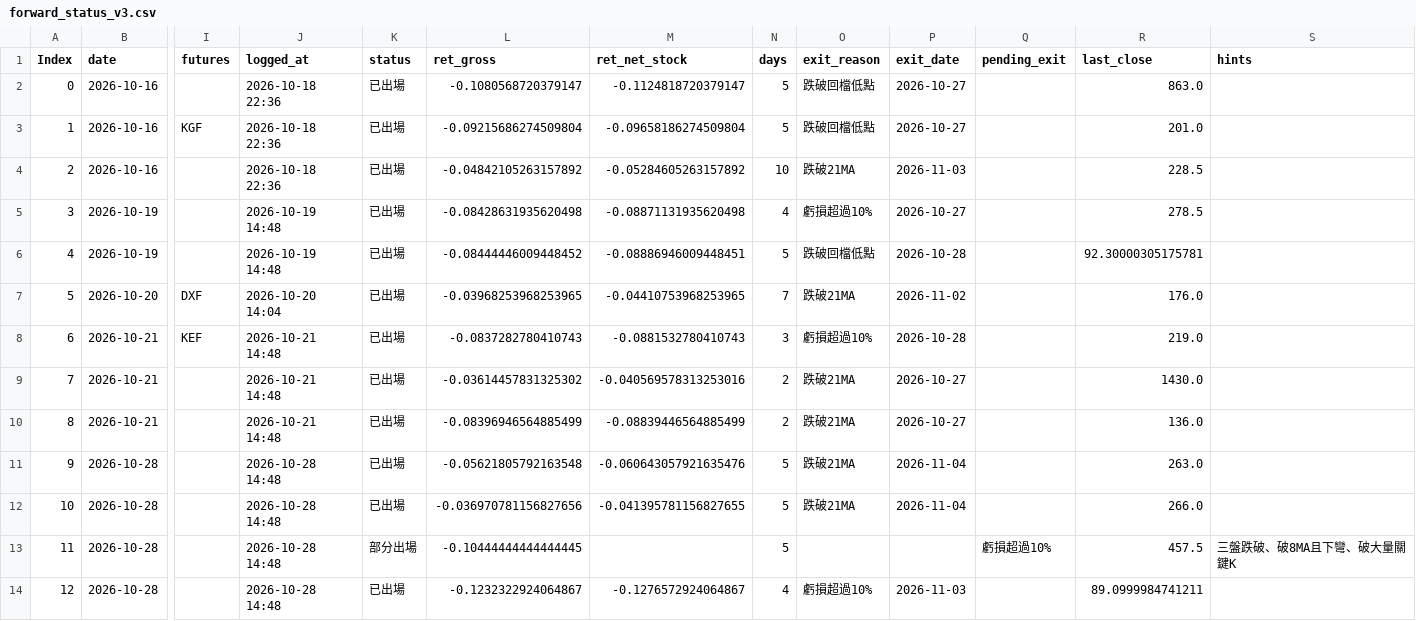
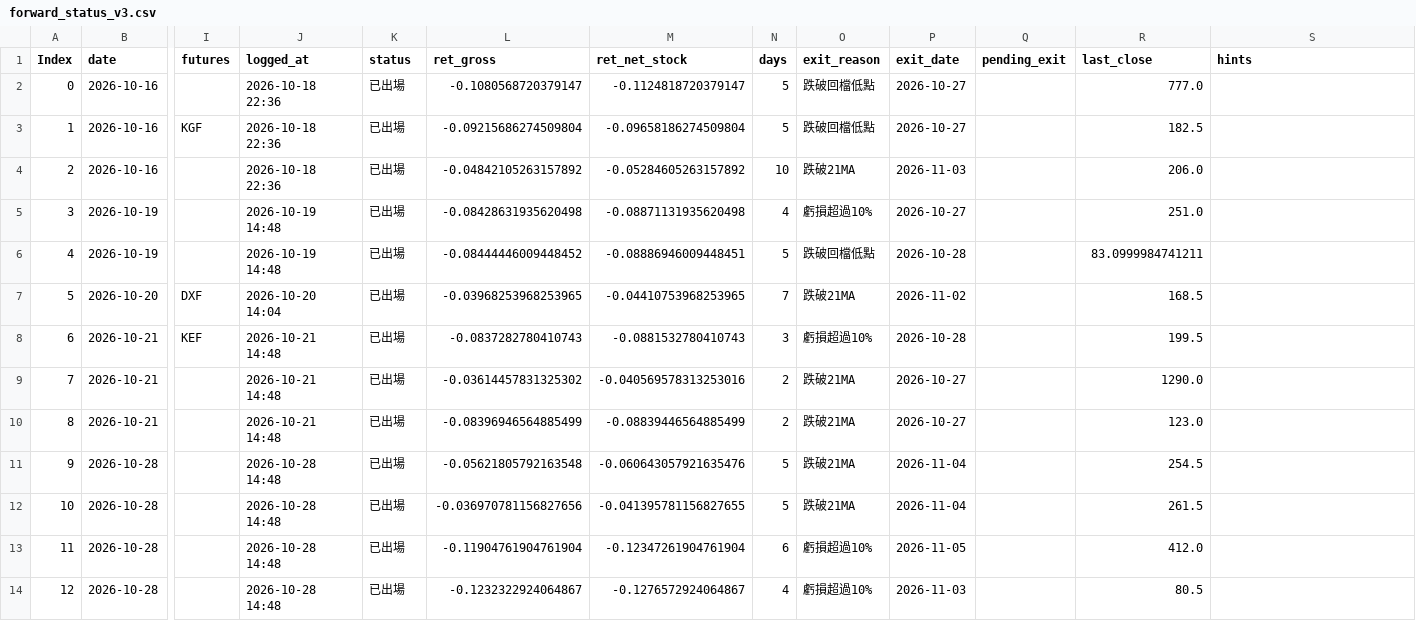
Before and after one commit to maybecrab-CQR/CQR-Dashboard, a CSV file: signal_log/forward_status_v3.csv, drawn as a sheet; only a part is shown, gaps mark what is left out; the diff names each change by its address in the sheet, - before the commit and + after, or states it on an @@ line.

Commit message:
自動更新 signal_log/forward_status_v3.csv（2026-11-05 14:49）

```diff
--- a/signal_log/forward_status_v3.csv
+++ b/signal_log/forward_status_v3.csv
-R2 (last_close): 863.0
+R2 (last_close): 777.0
-R3 (last_close): 201.0
+R3 (last_close): 182.5
-R4 (last_close): 228.5
+R4 (last_close): 206.0
-R5 (last_close): 278.5
+R5 (last_close): 251.0
-R6 (last_close): 92.30000305175781
+R6 (last_close): 83.0999984741211
-R7 (last_close): 176.0
+R7 (last_close): 168.5
-R8 (last_close): 219.0
+R8 (last_close): 199.5
-R9 (last_close): 1430.0
+R9 (last_close): 1290.0
-R10 (last_close): 136.0
+R10 (last_close): 123.0
-R11 (last_close): 263.0
+R11 (last_close): 254.5
-R12 (last_close): 266.0
+R12 (last_close): 261.5
-K13 (status): 部分出場
+K13 (status): 已出場
-L13 (ret_gross): -0.10444444444444445
+L13 (ret_gross): -0.11904761904761904
-M13 (ret_net_stock): (empty)
+M13 (ret_net_stock): -0.12347261904761904
-N13 (days): 5
+N13 (days): 6
-O13 (exit_reason): (empty)
+O13 (exit_reason): 虧損超過10%
-P13 (exit_date): (empty)
+P13 (exit_date): 2026-11-05
-Q13 (pending_exit): 虧損超過10%
+Q13 (pending_exit): (empty)
-R13 (last_close): 457.5
+R13 (last_close): 412.0
-S13 (hints): 三盤跌破、破8MA且下彎、破大量關鍵K
+S13 (hints): (empty)
-R14 (last_close): 89.0999984741211
+R14 (last_close): 80.5
```
